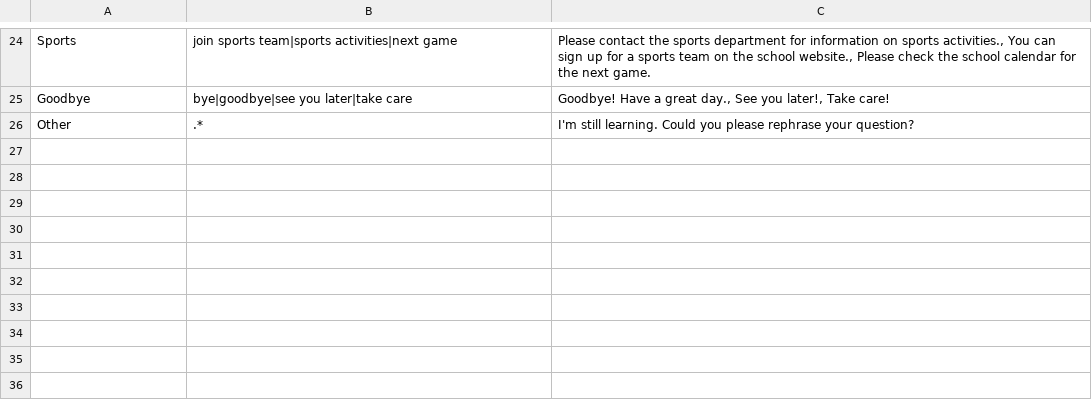
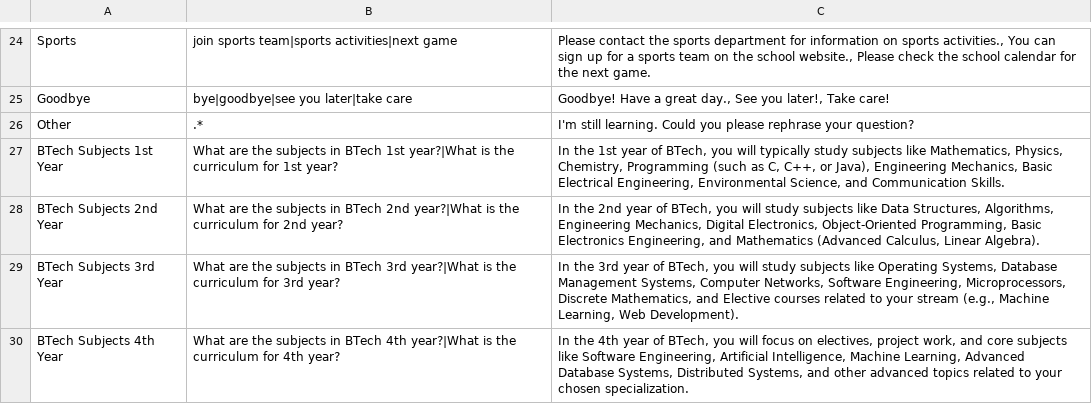
Before and after one commit to BRAMANI18/chatbot, a CSV file: studenthelpdeskDATASET.csv, drawn as a sheet; only a part is shown, gaps mark what is left out.

Commit message:
Update studenthelpdeskDATASET.csv

```diff
--- a/studenthelpdeskDATASET.csv
+++ b/studenthelpdeskDATASET.csv
@@ -26 +26,5 @@ Goodbye,"bye|goodbye|see you later|take care","Goodbye! Have a great day., See y
 Other,".*","I'm still learning. Could you please rephrase your question?"
+BTech Subjects 1st Year,"What are the subjects in BTech 1st year?|What is the curriculum for 1st year?","In the 1st year of BTech, you will typically study subjects like Mathematics, Physics, Chemistry, Programming (such as C, C++, or Java), Engineering Mechanics, Basic Electrical Engineering, Environmental Science, and Communication Skills."
+BTech Subjects 2nd Year,"What are the subjects in BTech 2nd year?|What is the curriculum for 2nd year?","In the 2nd year of BTech, you will study subjects like Data Structures, Algorithms, Engineering Mechanics, Digital Electronics, Object-Oriented Programming, Basic Electronics Engineering, and Mathematics (Advanced Calculus, Linear Algebra)."
+BTech Subjects 3rd Year,"What are the subjects in BTech 3rd year?|What is the curriculum for 3rd year?","In the 3rd year of BTech, you will study subjects like Operating Systems, Database Management Systems, Computer Networks, Software Engineering, Microprocessors, Discrete Mathematics, and Elective courses related to your stream (e.g., Machine Learning, Web Development)."
+BTech Subjects 4th Year,"What are the subjects in BTech 4th year?|What is the curriculum for 4th year?","In the 4th year of BTech, you will focus on electives, project work, and core subjects like Software Engineering, Artificial Intelligence, Machine Learning, Advanced Database Systems, Distributed Systems, and other advanced topics related to your chosen specialization."
```
